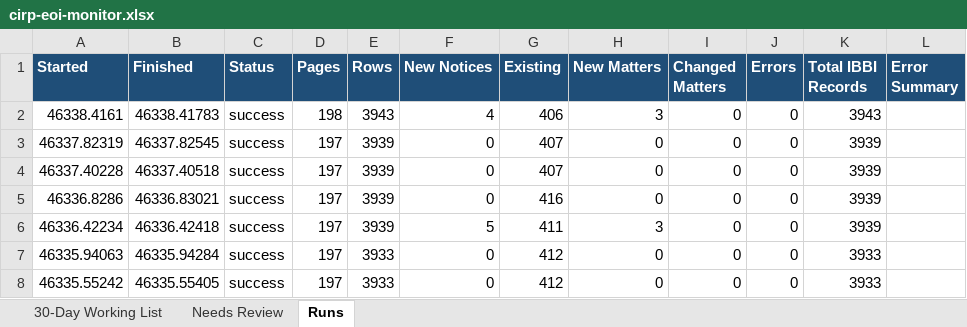
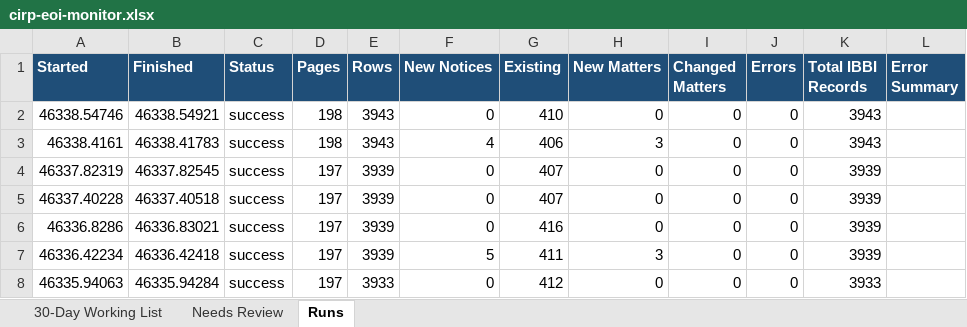
Before and after one commit to Raksham97/cirp-eoi-monitor, an Excel workbook: docs/cirp-eoi-monitor.xlsx, sheet Runs, drawn as a sheet; only a part is shown; the shorter side is filled out with more unchanged rows; values as stored, in another font and other column widths than the file's, no borders; the diff names each change by its address in the sheet, - before the commit and + after, or states it on an @@ line.

```diff
--- a/docs/cirp-eoi-monitor.xlsx (sheet Runs)
+++ b/docs/cirp-eoi-monitor.xlsx (sheet Runs)
+row 2: 46338.54746 | 46338.54921 | success | 198 | 3943 | 0 | 410 | 0 | 0 | 0 | 3943
```
Also changed, not shown: sheet 30-Day Working List, sheet Needs Review, 6 other files.
